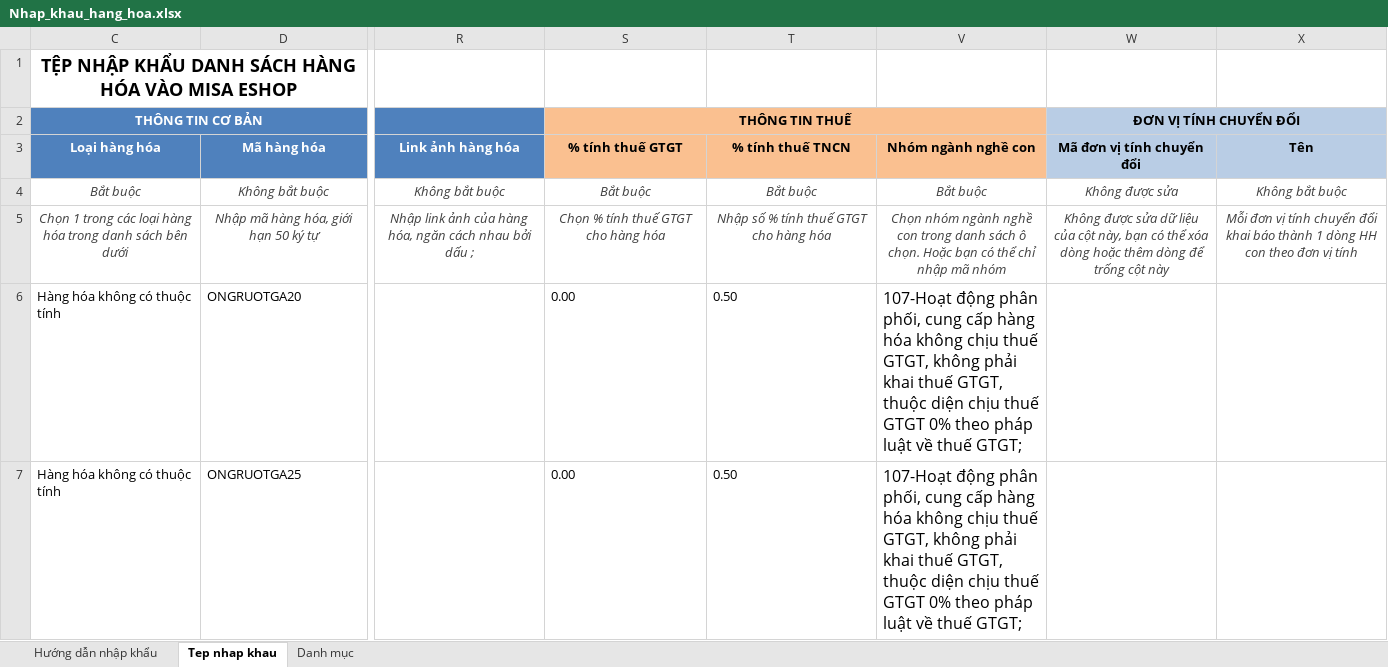
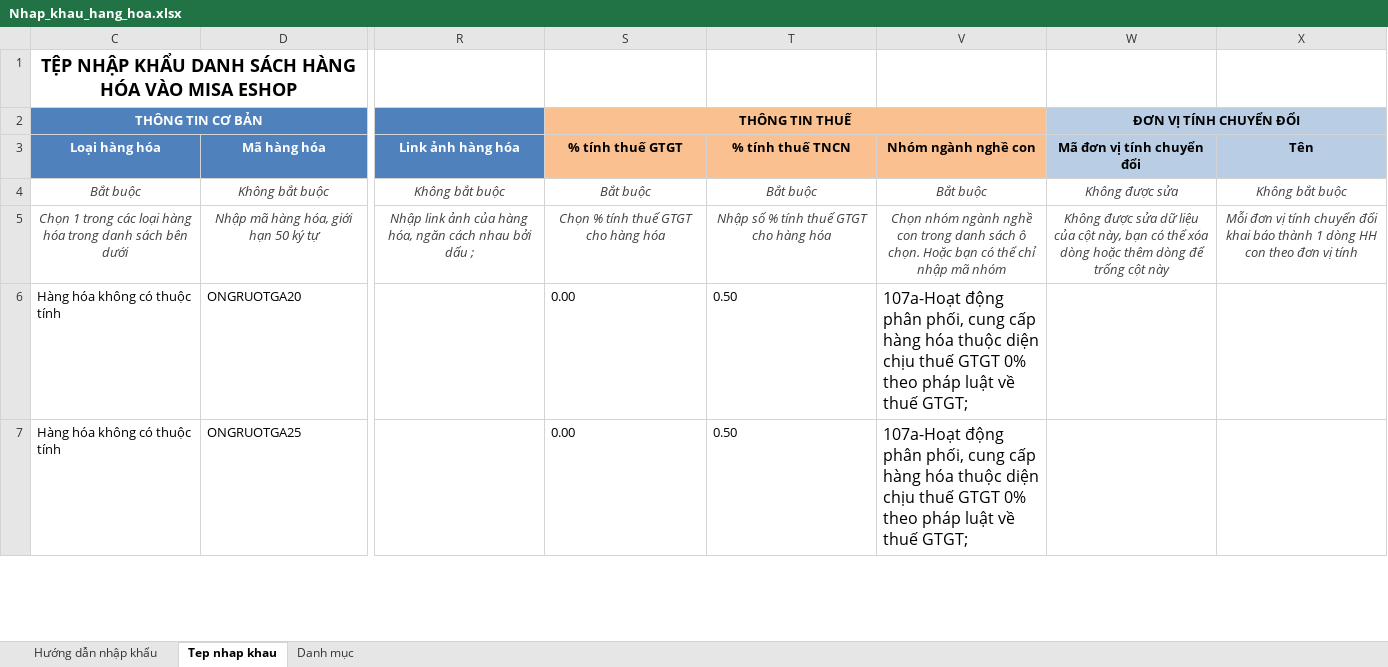
Before and after one commit to huutanhbui0709-dotcom/cuahanghuutanh, an Excel workbook: data/template/Nhap_khau_hang_hoa.xlsx, sheet Tep nhap khau, drawn as a sheet; only a part is shown, gaps mark what is left out; values as stored, in another font and other column widths than the file's, no borders; conditional formats not drawn; the diff covers the shown part only; the diff names each change by its address in the sheet, - before the commit and + after, or states it on an @@ line.

```diff
--- a/data/template/Nhap_khau_hang_hoa.xlsx (sheet Tep nhap khau)
+++ b/data/template/Nhap_khau_hang_hoa.xlsx (sheet Tep nhap khau)
-V6:V7 (Nhóm ngành nghề con): 107-Hoạt động phân phối, cung cấp hàng hóa không chịu thuế GTGT, không phải khai thuế GTGT, thuộc diện…
+V6:V7 (Nhóm ngành nghề con): 107a-Hoạt động phân phối, cung cấp hàng hóa thuộc diện…
```
Also changed, not shown: 2 edited cells elsewhere in this sheet, 1 other file.
